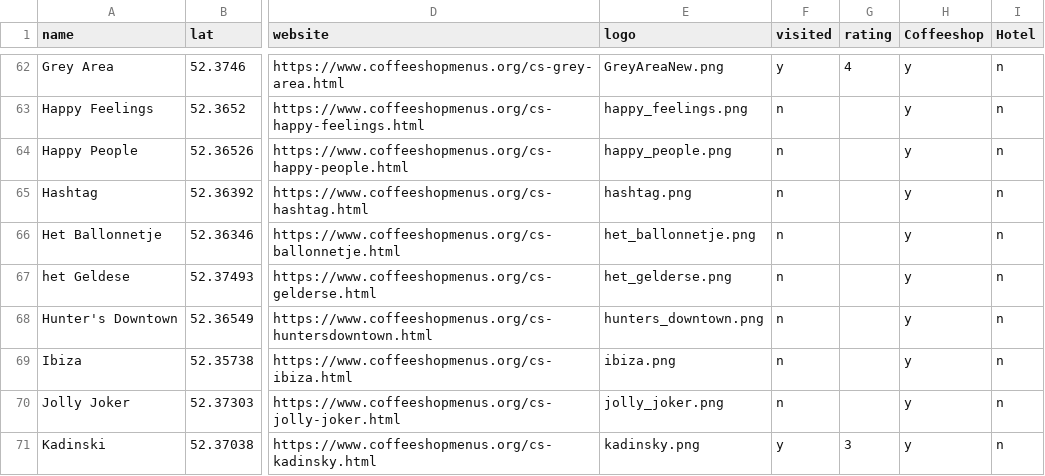
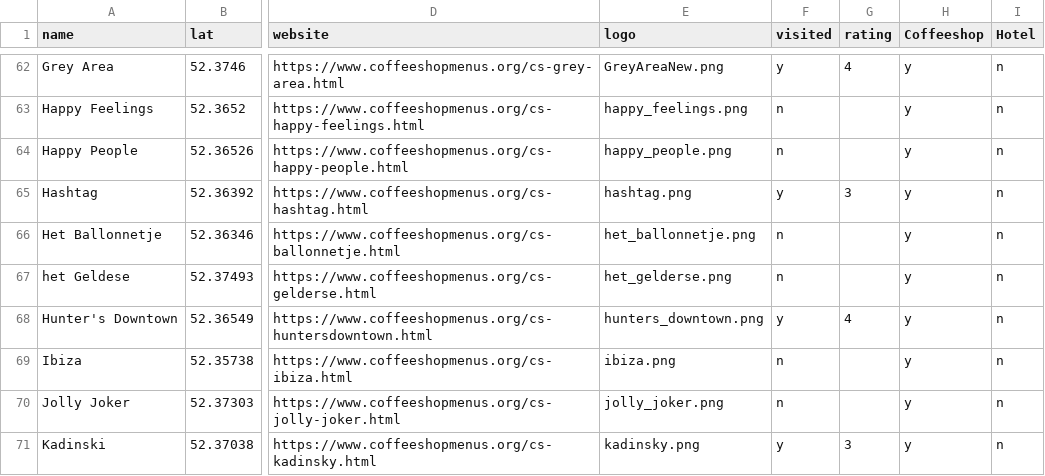
Before and after one commit to Budfinder/main, a CSV file: locations/amsterdamLoc.csv, drawn as a sheet; only a part is shown, gaps mark what is left out; the diff covers the shown part only; the diff names each change by its address in the sheet, - before the commit and + after, or states it on an @@ line.

```diff
--- a/locations/amsterdamLoc.csv
+++ b/locations/amsterdamLoc.csv
-F65 (visited): n
+F65 (visited): y
-G65 (rating): (empty)
+G65 (rating): 3
-F68 (visited): n
+F68 (visited): y
-G68 (rating): (empty)
+G68 (rating): 4
```
Also changed, not shown: 28 edited cells elsewhere in this file, 7 other files.
